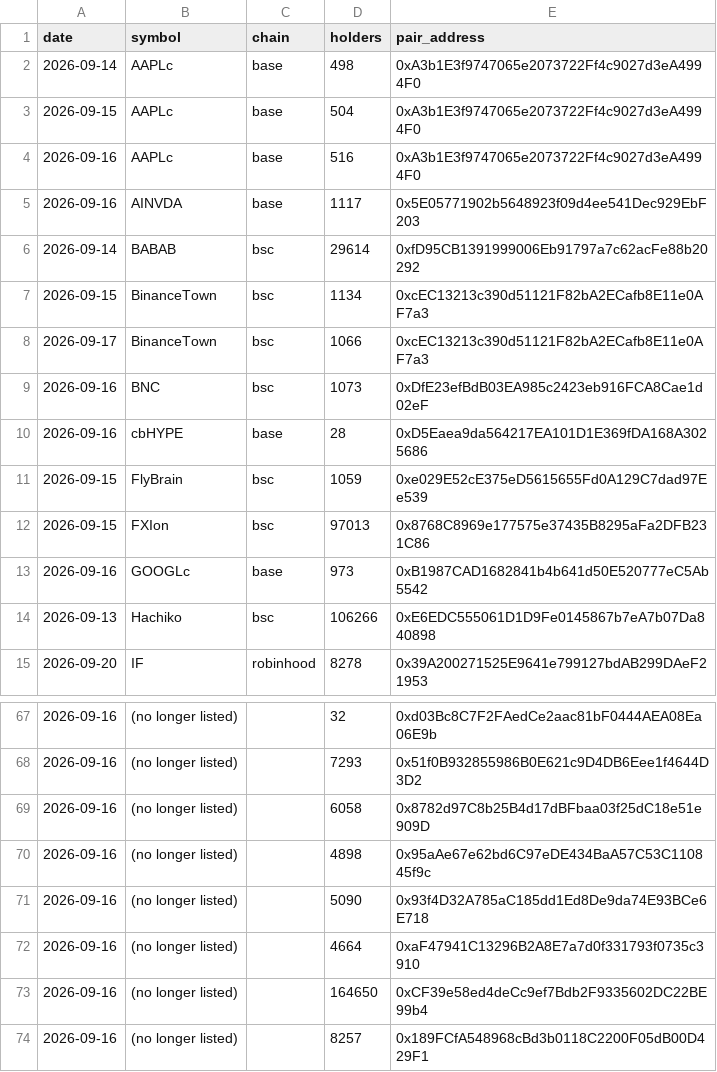
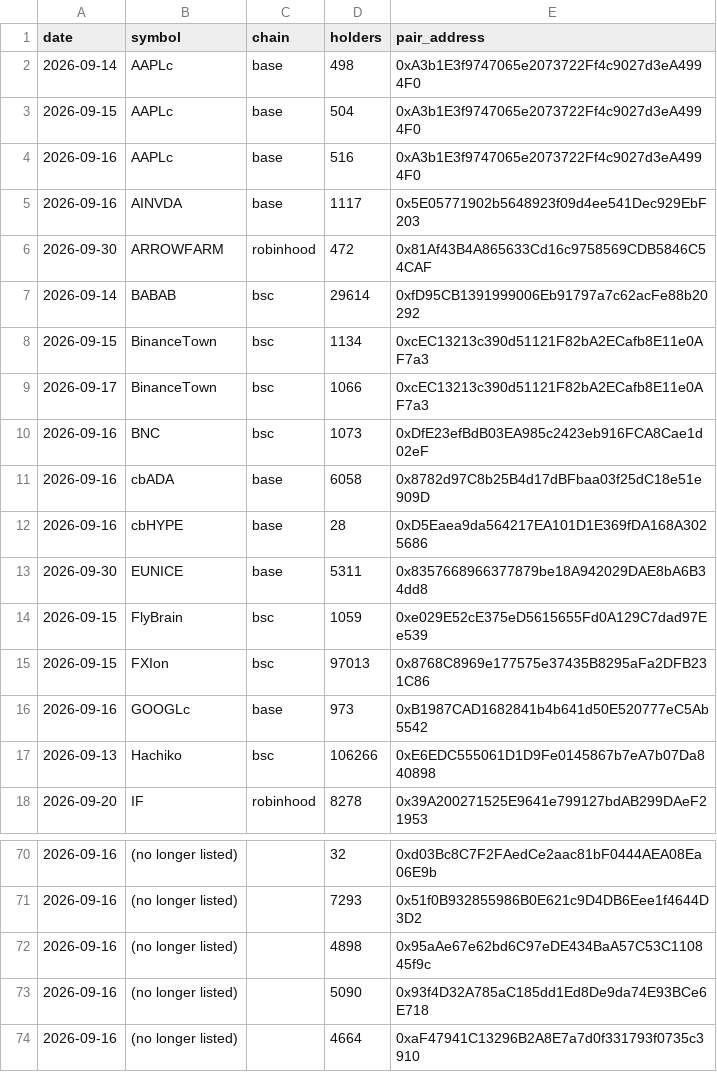
Before and after one commit to hueyyy-eng/moonshot-fetch, a CSV file: site/holder-log.csv, drawn as a sheet; only a part is shown, gaps mark what is left out; the shorter side is filled out with more unchanged rows.

```diff
--- a/site/holder-log.csv
+++ b/site/holder-log.csv
@@ -5,2 +5,3 @@ date,symbol,chain,holders,pair_address
 2026-09-16,AINVDA,base,1117,0x5E05771902b5648923f09d4ee541Dec929EbF203
+2026-09-30,ARROWFARM,robinhood,472,0x81Af43B4A865633Cd16c9758569CDB5846C54CAF
 2026-09-14,BABAB,bsc,29614,0xfD95CB1391999006Eb91797a7c62acFe88b20292
@@ -9,3 +10,5 @@ date,symbol,chain,holders,pair_address
 2026-09-16,BNC,bsc,1073,0xDfE23efBdB03EA985c2423eb916FCA8Cae1d02eF
+2026-09-16,cbADA,base,6058,0x8782d97C8b25B4d17dBFbaa03f25dC18e51e909D
 2026-09-16,cbHYPE,base,28,0xD5Eaea9da564217EA101D1E369fDA168A3025686
+2026-09-30,EUNICE,base,5311,0x8357668966377879be18A942029DAE8bA6B34dd8
 2026-09-15,FlyBrain,bsc,1059,0xe029E52cE375eD5615655Fd0A129C7dad97Ee539
@@ -68,3 +71,2 @@ date,symbol,chain,holders,pair_address
 2026-09-16,(no longer listed),,7293,0x51f0B932855986B0E621c9D4DB6Eee1f4644D3D2
-2026-09-16,(no longer listed),,6058,0x8782d97C8b25B4d17dBFbaa03f25dC18e51e909D
 2026-09-16,(no longer listed),,4898,0x95aAe67e62bd6C97eDE434BaA57C53C110845f9c
```
Also changed, not shown: site/daily-lists.csv, site/narrative-log.csv, 5 other files.
